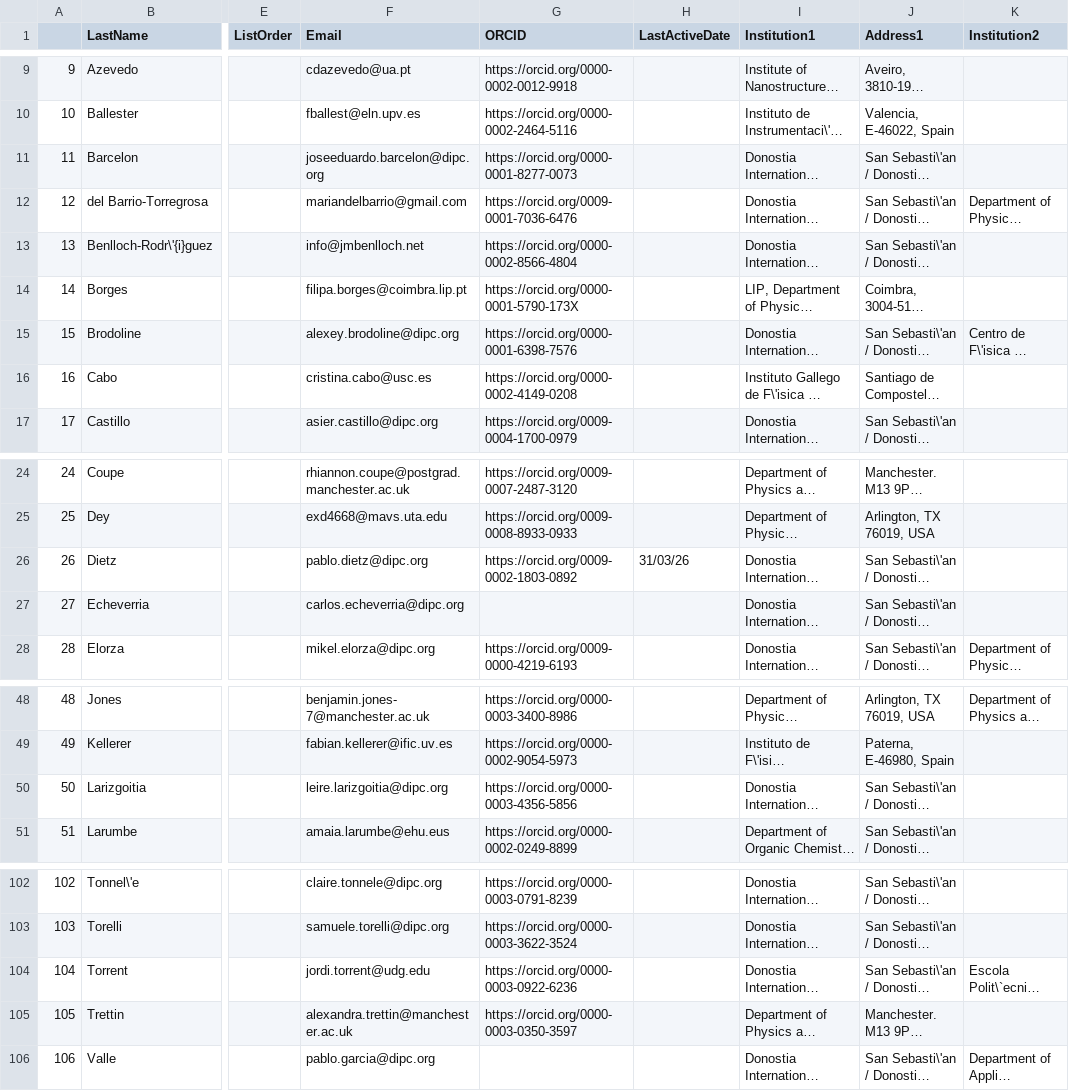
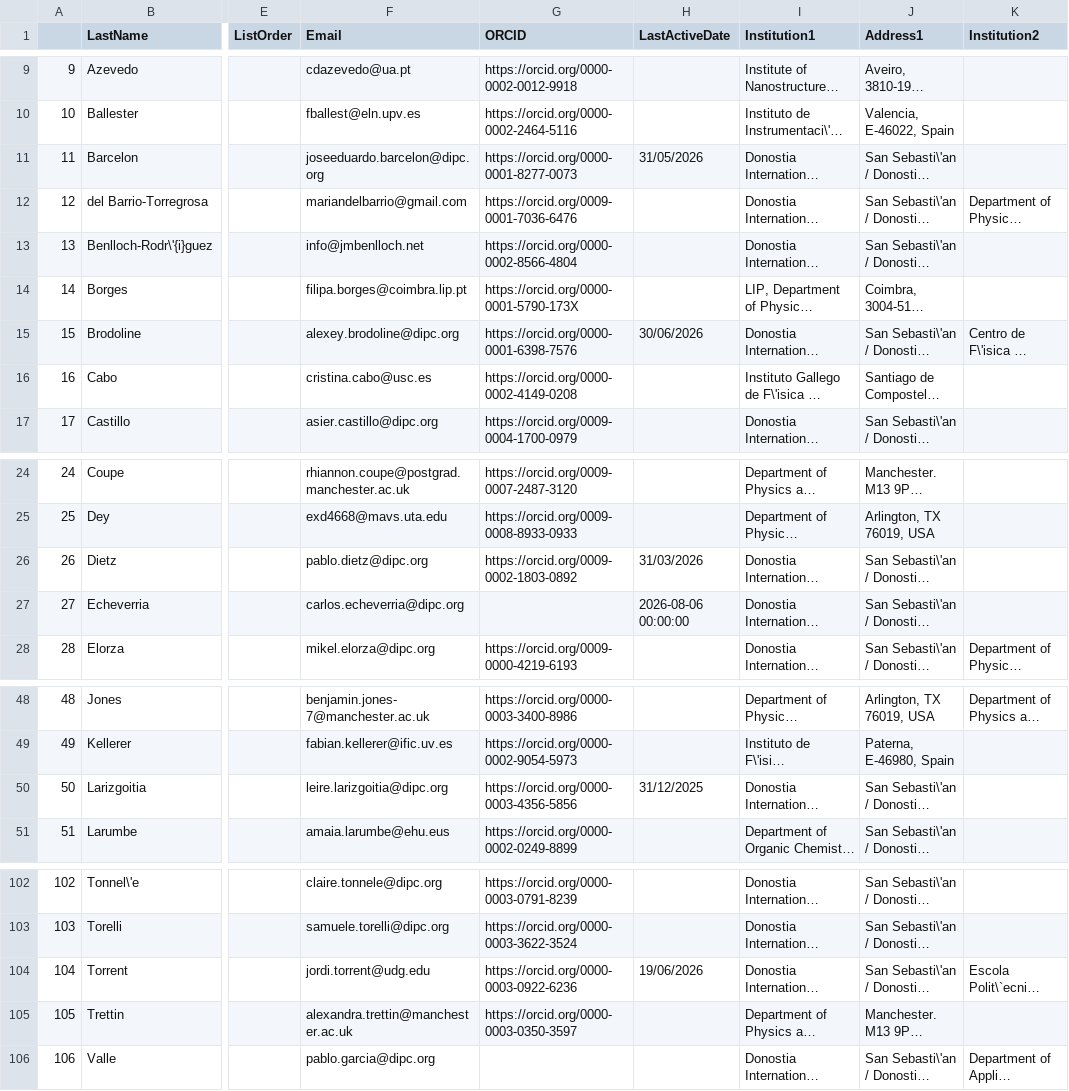
Before and after one commit to next-exp/NEXTAuthorList, a CSV file: AuthorList.csv, drawn as a sheet; only a part is shown, gaps mark what is left out; long unchanged cells end in …; the diff names each change by its address in the sheet, - before the commit and + after, or states it on an @@ line.

Commit message:
Set last active day for DIPC members J.E. Barcelon., C. Echevarria, L. Larizgoitia, J. Torrent and A. Brodoline

```diff
--- a/AuthorList.csv
+++ b/AuthorList.csv
-H11 (LastActiveDate): (empty)
+H11 (LastActiveDate): 31/05/2026
-H15 (LastActiveDate): (empty)
+H15 (LastActiveDate): 30/06/2026
-H26 (LastActiveDate): 31/03/26
+H26 (LastActiveDate): 31/03/2026
-H27 (LastActiveDate): (empty)
+H27 (LastActiveDate): 2026-08-06 00:00:00
-H50 (LastActiveDate): (empty)
+H50 (LastActiveDate): 31/12/2025
-H104 (LastActiveDate): (empty)
+H104 (LastActiveDate): 19/06/2026
```
